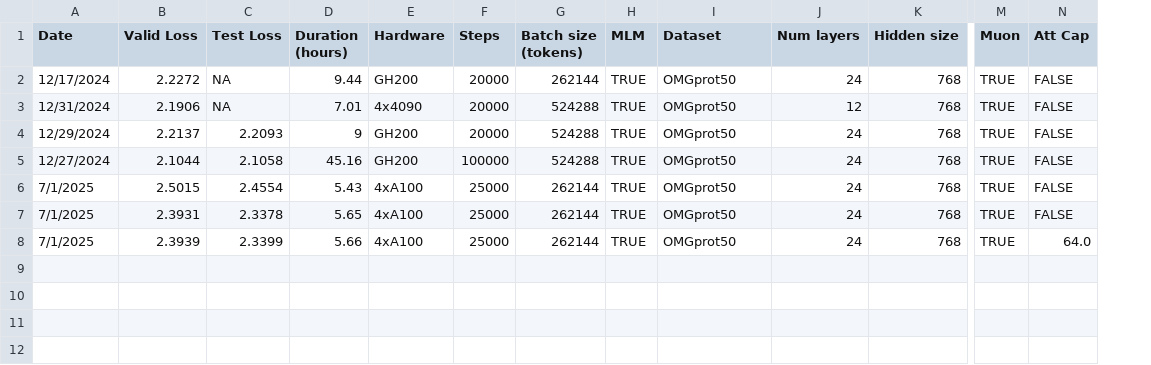
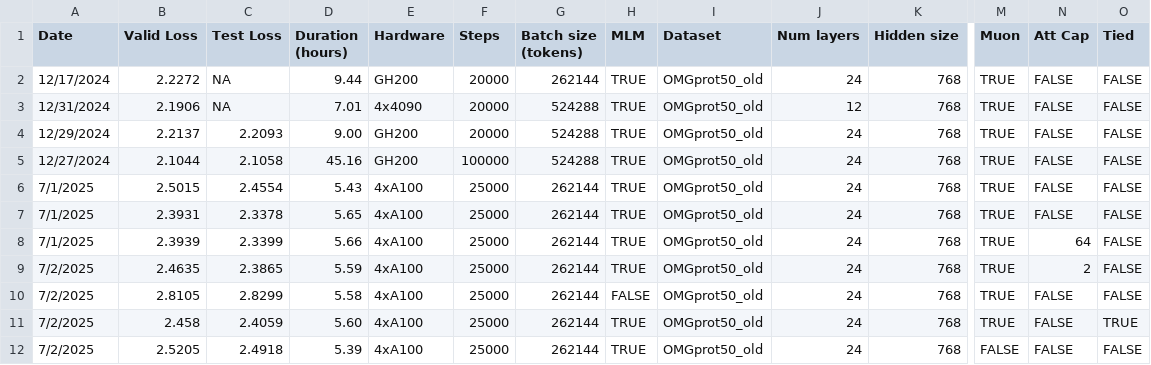
Before and after one commit to KellerJordan/modded-nanogpt, a TSV file: misc/experiments.tsv, drawn as a sheet; only a part is shown, gaps mark what is left out; rows hold the shown columns only; the diff names each change by its address in the sheet, - before the commit and + after, or states it on an @@ line.

Commit message:
Update experiments.tsv

```diff
--- a/misc/experiments.tsv
+++ b/misc/experiments.tsv
+column O (Tied), rows 2-8: all FALSE
-I2:I8 (Dataset): OMGprot50
+I2:I8 (Dataset): OMGprot50_old
-D4 (Duration (hours)): 9
+D4 (Duration (hours)): 9.00
-N8 (Att Cap): 64.0
+N8 (Att Cap): 64
+row 9: 7/2/2025 | 2.4635 | 2.3865 | 5.59 | 4xA100 | 25000 | 262144 | TRUE | OMGprot50_old | 24 | 768 | TRUE | 2 | FALSE
+row 10: 7/2/2025 | 2.8105 | 2.8299 | 5.58 | 4xA100 | 25000 | 262144 | FALSE | OMGprot50_old | 24 | 768 | TRUE | FALSE | FALSE
+row 11: 7/2/2025 | 2.458 | 2.4059 | 5.60 | 4xA100 | 25000 | 262144 | TRUE | OMGprot50_old | 24 | 768 | TRUE | FALSE | TRUE
+row 12: 7/2/2025 | 2.5205 | 2.4918 | 5.39 | 4xA100 | 25000 | 262144 | TRUE | OMGprot50_old | 24 | 768 | FALSE | FALSE | FALSE
```
